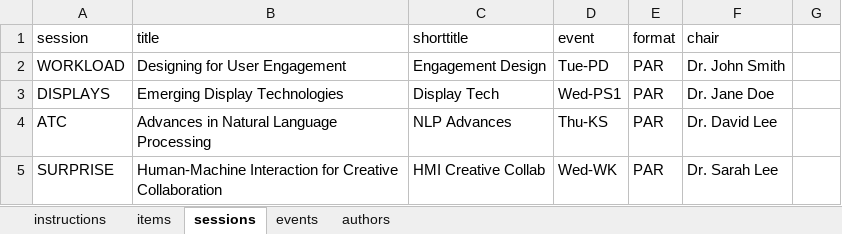
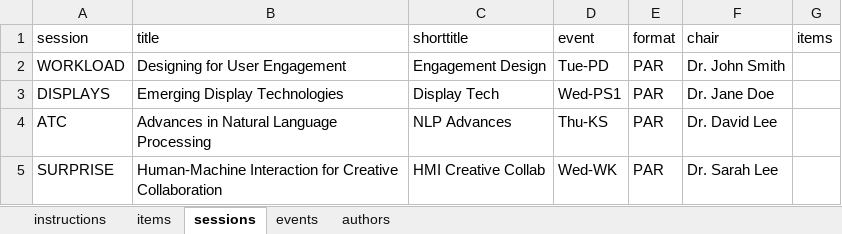
Before and after one commit to repagh/ConferenceProgram, an Excel workbook: example/exampledata.xlsx, sheet sessions, drawn as a sheet; values as stored, in another font and other column widths than the file's, no borders; the diff names each change by its address in the sheet, - before the commit and + after, or states it on an @@ line.

```diff
--- a/example/exampledata.xlsx (sheet sessions)
+++ b/example/exampledata.xlsx (sheet sessions)
-G1: (empty)
+G1: items
```
Also changed, not shown: sheet events, 7 other files.
